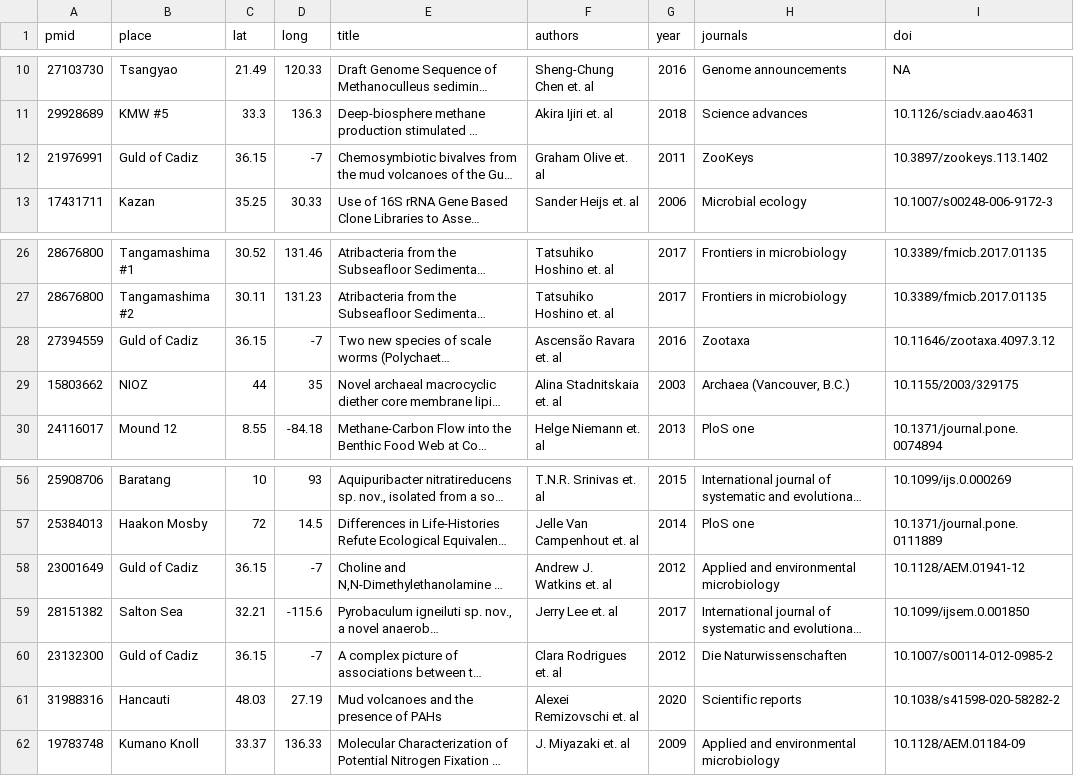
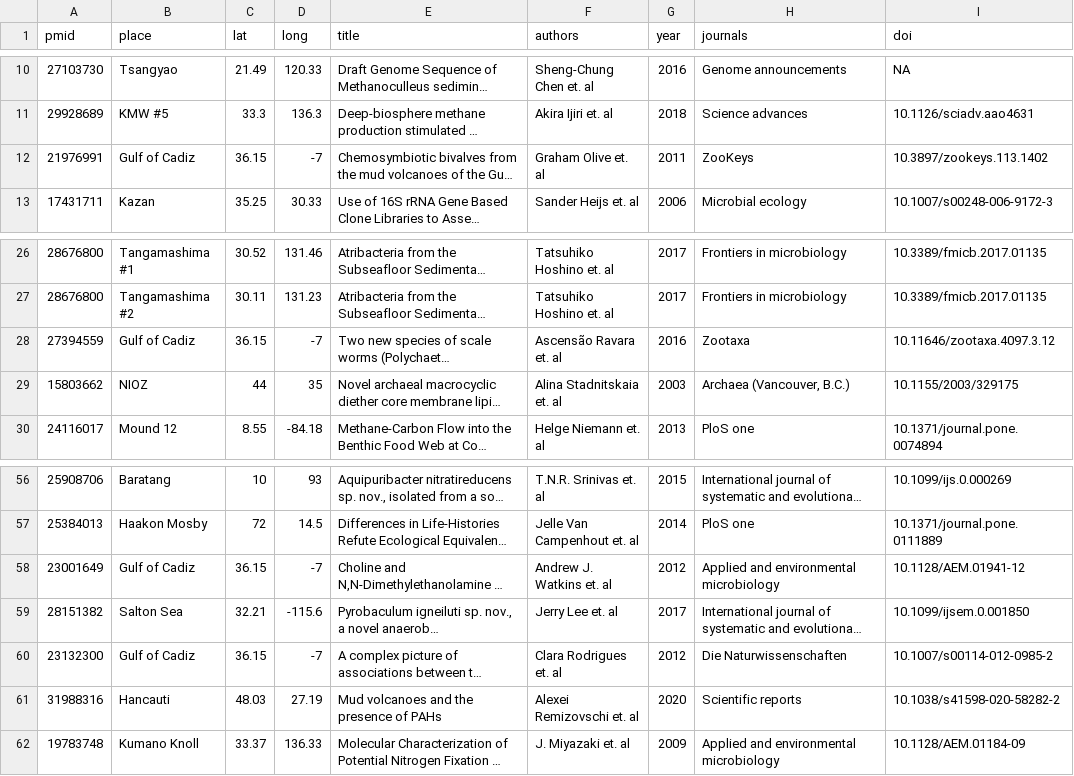
Before and after one commit to TracyRage/muddy_db, a CSV file: inst/article/reviewed_coord.csv, drawn as a sheet; only a part is shown, gaps mark what is left out; long unchanged cells end in …; the diff names each change by its address in the sheet, - before the commit and + after, or states it on an @@ line.

```diff
--- a/inst/article/reviewed_coord.csv
+++ b/inst/article/reviewed_coord.csv
-B12 (place): Guld of Cadiz
+B12 (place): Gulf of Cadiz
-B28 (place): Guld of Cadiz
+B28 (place): Gulf of Cadiz
-B58 (place): Guld of Cadiz
+B58 (place): Gulf of Cadiz
-B60 (place): Guld of Cadiz
+B60 (place): Gulf of Cadiz
```
Also changed, not shown: 5 other files.
